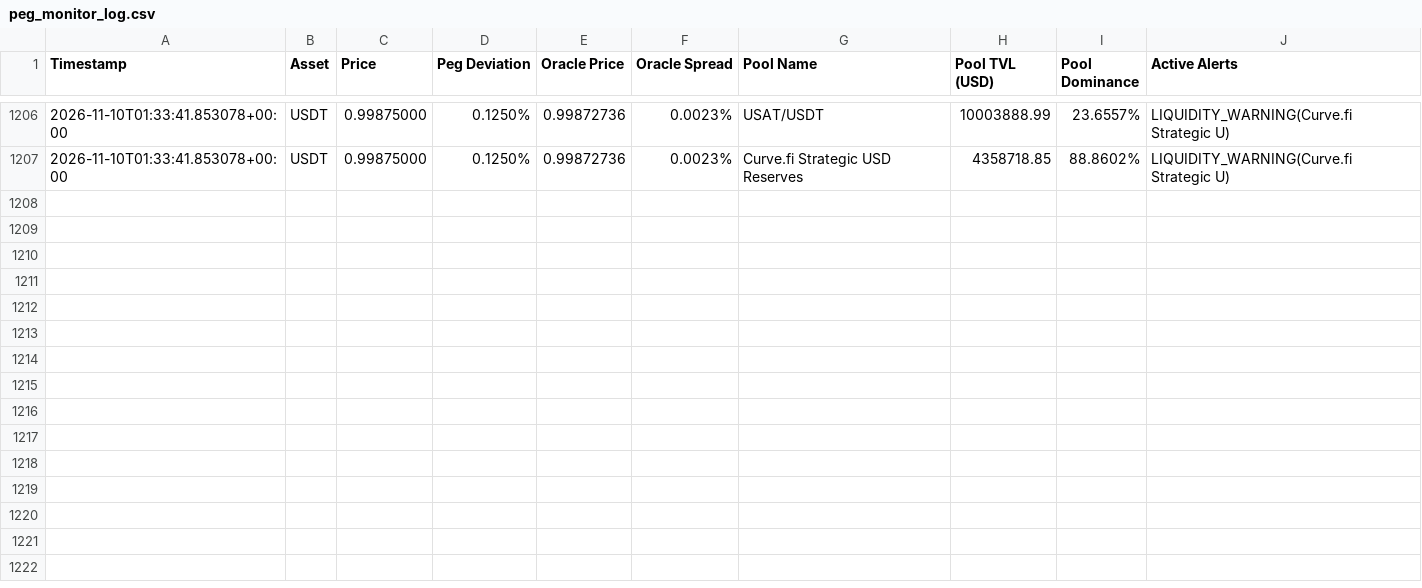
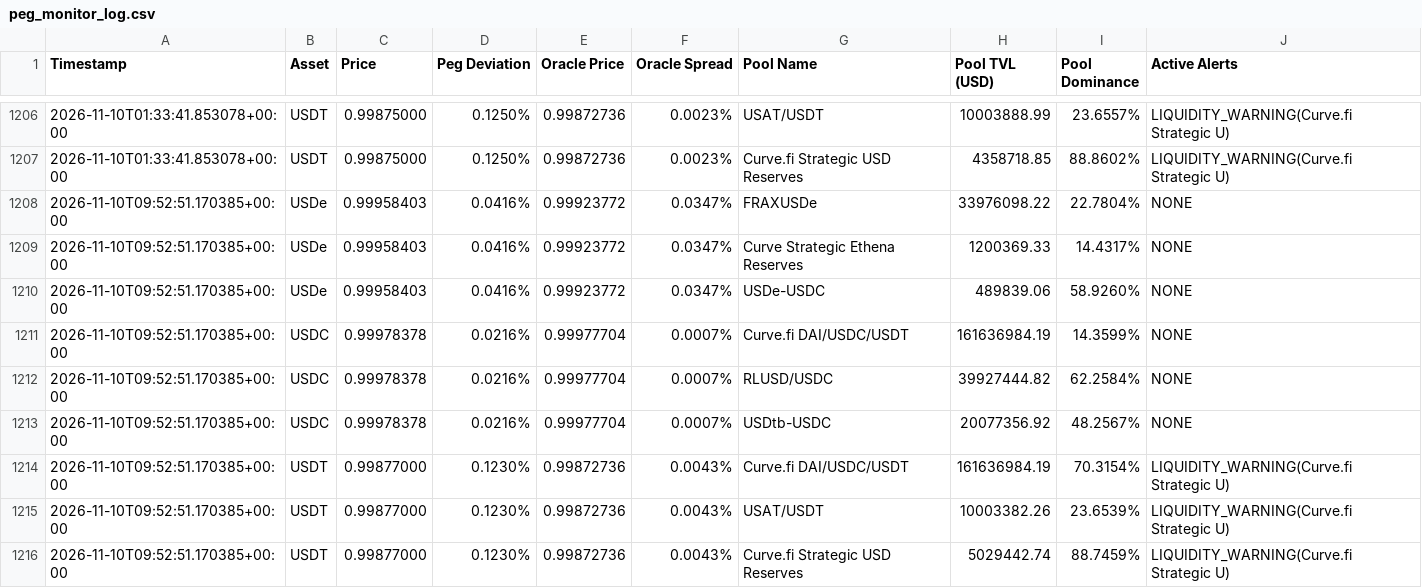
Before and after one commit to Radioactivegeek/Stablecoin-Monitor-v1, a CSV file: peg_monitor_log.csv, drawn as a sheet; only a part is shown, gaps mark what is left out.

```diff
--- a/peg_monitor_log.csv
+++ b/peg_monitor_log.csv
@@ -1207 +1207,10 @@ Timestamp,Asset,Price,Peg Deviation,Oracle Price,Oracle Spread,Pool Name,Pool TV
 2026-11-10T01:33:41.853078+00:00,USDT,0.99875000,0.1250%,0.99872736,0.0023%,Curve.fi Strategic USD Reserves,4358718.85,88.8602%,LIQUIDITY_WARNING(Curve.fi Strategic U)
+2026-11-10T09:52:51.170385+00:00,USDe,0.99958403,0.0416%,0.99923772,0.0347%,FRAXUSDe,33976098.22,22.7804%,NONE
+2026-11-10T09:52:51.170385+00:00,USDe,0.99958403,0.0416%,0.99923772,0.0347%,Curve Strategic Ethena Reserves,1200369.33,14.4317%,NONE
+2026-11-10T09:52:51.170385+00:00,USDe,0.99958403,0.0416%,0.99923772,0.0347%,USDe-USDC,489839.06,58.9260%,NONE
+2026-11-10T09:52:51.170385+00:00,USDC,0.99978378,0.0216%,0.99977704,0.0007%,Curve.fi DAI/USDC/USDT,161636984.19,14.3599%,NONE
+2026-11-10T09:52:51.170385+00:00,USDC,0.99978378,0.0216%,0.99977704,0.0007%,RLUSD/USDC,39927444.82,62.2584%,NONE
+2026-11-10T09:52:51.170385+00:00,USDC,0.99978378,0.0216%,0.99977704,0.0007%,USDtb-USDC,20077356.92,48.2567%,NONE
+2026-11-10T09:52:51.170385+00:00,USDT,0.99877000,0.1230%,0.99872736,0.0043%,Curve.fi DAI/USDC/USDT,161636984.19,70.3154%,LIQUIDITY_WARNING(Curve.fi Strategic U)
+2026-11-10T09:52:51.170385+00:00,USDT,0.99877000,0.1230%,0.99872736,0.0043%,USAT/USDT,10003382.26,23.6539%,LIQUIDITY_WARNING(Curve.fi Strategic U)
+2026-11-10T09:52:51.170385+00:00,USDT,0.99877000,0.1230%,0.99872736,0.0043%,Curve.fi Strategic USD Reserves,5029442.74,88.7459%,LIQUIDITY_WARNING(Curve.fi Strategic U)
```
Also changed, not shown: 1 other file.
